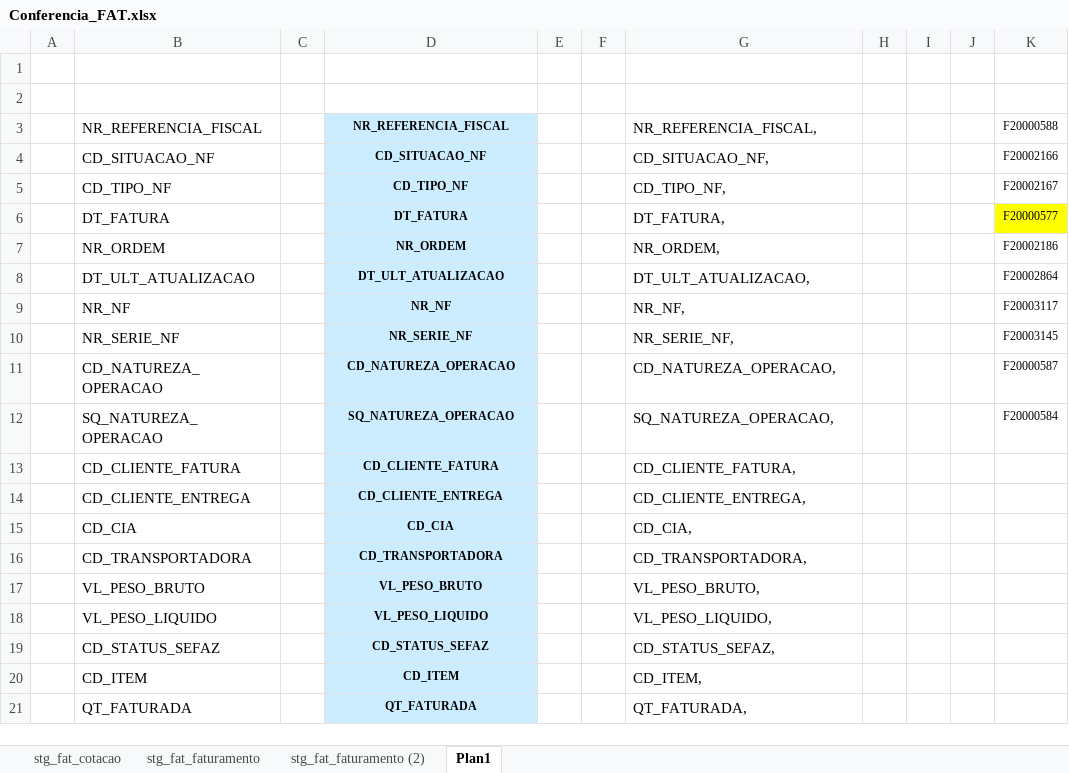
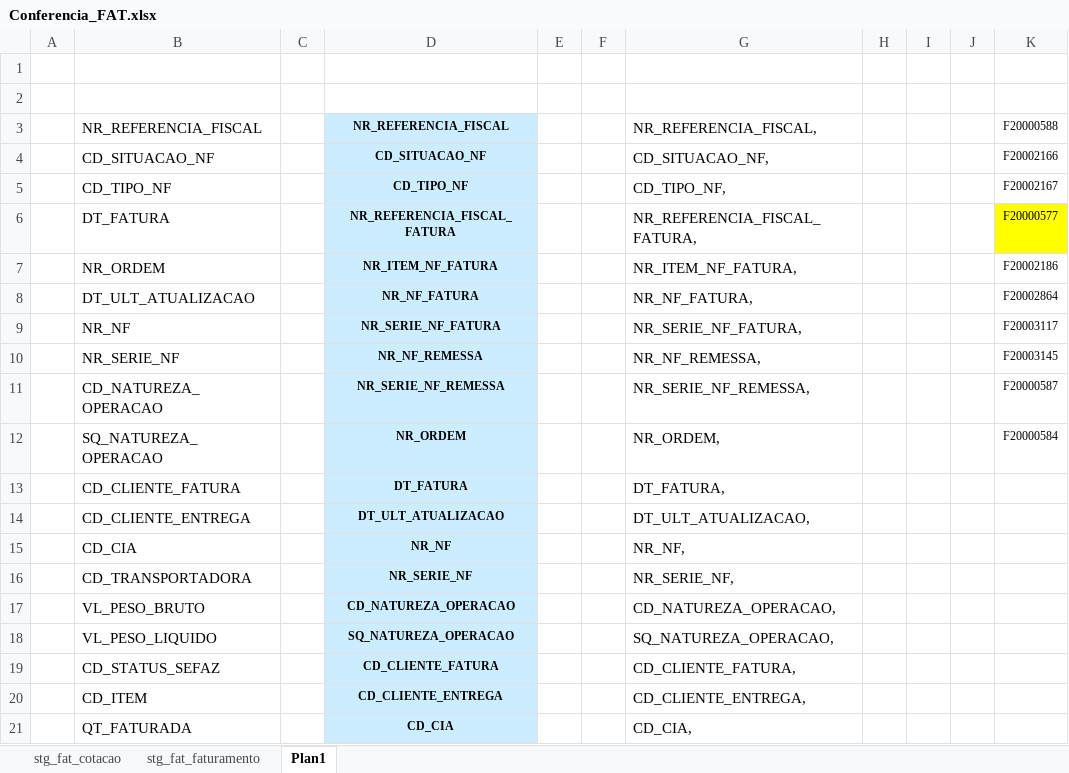
Before and after one commit to patricknaka/Nova, an Excel workbook: Documentação/Planilhas/Conferencia_FAT.xlsx, sheet Plan1, drawn as a sheet; only a part is shown; values as stored, in another font and other column widths than the file's, no borders; the diff covers the shown part only; the diff names each change by its address in the sheet, - before the commit and + after, or states it on an @@ line.

```diff
--- a/Documentação/Planilhas/Conferencia_FAT.xlsx (sheet Plan1)
+++ b/Documentação/Planilhas/Conferencia_FAT.xlsx (sheet Plan1)
-sheet tab: stg_fat_faturamento (2)
-D6 (NR_REFERENCIA_FISCAL): DT_FATURA
+D6 (NR_REFERENCIA_FISCAL): NR_REFERENCIA_FISCAL_FATURA
-G6 (NR_REFERENCIA_FISCAL,): DT_FATURA,
+G6 (NR_REFERENCIA_FISCAL,): NR_REFERENCIA_FISCAL_FATURA,
-D7 (NR_REFERENCIA_FISCAL): NR_ORDEM
+D7 (NR_REFERENCIA_FISCAL): NR_ITEM_NF_FATURA
-G7 (NR_REFERENCIA_FISCAL,): NR_ORDEM,
+G7 (NR_REFERENCIA_FISCAL,): NR_ITEM_NF_FATURA,
-D8 (NR_REFERENCIA_FISCAL): DT_ULT_ATUALIZACAO
+D8 (NR_REFERENCIA_FISCAL): NR_NF_FATURA
-G8 (NR_REFERENCIA_FISCAL,): DT_ULT_ATUALIZACAO,
+G8 (NR_REFERENCIA_FISCAL,): NR_NF_FATURA,
-D9 (NR_REFERENCIA_FISCAL): NR_NF
+D9 (NR_REFERENCIA_FISCAL): NR_SERIE_NF_FATURA
-G9 (NR_REFERENCIA_FISCAL,): NR_NF,
+G9 (NR_REFERENCIA_FISCAL,): NR_SERIE_NF_FATURA,
-D10 (NR_REFERENCIA_FISCAL): NR_SERIE_NF
+D10 (NR_REFERENCIA_FISCAL): NR_NF_REMESSA
-G10 (NR_REFERENCIA_FISCAL,): NR_SERIE_NF,
+G10 (NR_REFERENCIA_FISCAL,): NR_NF_REMESSA,
-D11 (NR_REFERENCIA_FISCAL): CD_NATUREZA_OPERACAO
+D11 (NR_REFERENCIA_FISCAL): NR_SERIE_NF_REMESSA
-G11 (NR_REFERENCIA_FISCAL,): CD_NATUREZA_OPERACAO,
+G11 (NR_REFERENCIA_FISCAL,): NR_SERIE_NF_REMESSA,
-D12 (NR_REFERENCIA_FISCAL): SQ_NATUREZA_OPERACAO
+D12 (NR_REFERENCIA_FISCAL): NR_ORDEM
-G12 (NR_REFERENCIA_FISCAL,): SQ_NATUREZA_OPERACAO,
+G12 (NR_REFERENCIA_FISCAL,): NR_ORDEM,
-D13 (NR_REFERENCIA_FISCAL): CD_CLIENTE_FATURA
+D13 (NR_REFERENCIA_FISCAL): DT_FATURA
-G13 (NR_REFERENCIA_FISCAL,): CD_CLIENTE_FATURA,
+G13 (NR_REFERENCIA_FISCAL,): DT_FATURA,
-D14 (NR_REFERENCIA_FISCAL): CD_CLIENTE_ENTREGA
+D14 (NR_REFERENCIA_FISCAL): DT_ULT_ATUALIZACAO
-G14 (NR_REFERENCIA_FISCAL,): CD_CLIENTE_ENTREGA,
+G14 (NR_REFERENCIA_FISCAL,): DT_ULT_ATUALIZACAO,
-D15 (NR_REFERENCIA_FISCAL): CD_CIA
+D15 (NR_REFERENCIA_FISCAL): NR_NF
-G15 (NR_REFERENCIA_FISCAL,): CD_CIA,
+G15 (NR_REFERENCIA_FISCAL,): NR_NF,
-D16 (NR_REFERENCIA_FISCAL): CD_TRANSPORTADORA
+D16 (NR_REFERENCIA_FISCAL): NR_SERIE_NF
-G16 (NR_REFERENCIA_FISCAL,): CD_TRANSPORTADORA,
+G16 (NR_REFERENCIA_FISCAL,): NR_SERIE_NF,
-D17 (NR_REFERENCIA_FISCAL): VL_PESO_BRUTO
+D17 (NR_REFERENCIA_FISCAL): CD_NATUREZA_OPERACAO
-G17 (NR_REFERENCIA_FISCAL,): VL_PESO_BRUTO,
+G17 (NR_REFERENCIA_FISCAL,): CD_NATUREZA_OPERACAO,
-D18 (NR_REFERENCIA_FISCAL): VL_PESO_LIQUIDO
+D18 (NR_REFERENCIA_FISCAL): SQ_NATUREZA_OPERACAO
-G18 (NR_REFERENCIA_FISCAL,): VL_PESO_LIQUIDO,
+G18 (NR_REFERENCIA_FISCAL,): SQ_NATUREZA_OPERACAO,
-D19 (NR_REFERENCIA_FISCAL): CD_STATUS_SEFAZ
+D19 (NR_REFERENCIA_FISCAL): CD_CLIENTE_FATURA
-G19 (NR_REFERENCIA_FISCAL,): CD_STATUS_SEFAZ,
+G19 (NR_REFERENCIA_FISCAL,): CD_CLIENTE_FATURA,
-D20 (NR_REFERENCIA_FISCAL): CD_ITEM
+D20 (NR_REFERENCIA_FISCAL): CD_CLIENTE_ENTREGA
-G20 (NR_REFERENCIA_FISCAL,): CD_ITEM,
+G20 (NR_REFERENCIA_FISCAL,): CD_CLIENTE_ENTREGA,
-D21 (NR_REFERENCIA_FISCAL): QT_FATURADA
+D21 (NR_REFERENCIA_FISCAL): CD_CIA
-G21 (NR_REFERENCIA_FISCAL,): QT_FATURADA,
+G21 (NR_REFERENCIA_FISCAL,): CD_CIA,
```
Also changed, not shown: 120 edited cells elsewhere in this sheet, sheet stg_fat_faturamento, sheet stg_fat_cotacao, Documentação/Planilhas/Conferencia_NFV.xlsx, Documentação/Planilhas/Dominio_SDS.xlsx, 1 other file.
